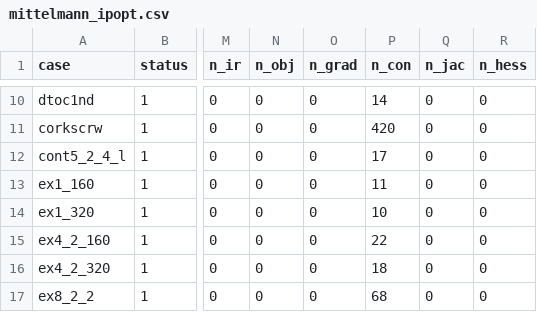
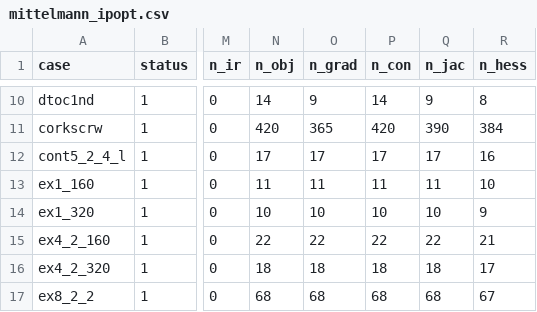
Before and after one commit to madsuite-org/MadNLP.jl, a CSV file: ipopt/0.1.0/mittelmann_ipopt.csv, drawn as a sheet; only a part is shown, gaps mark what is left out; the diff covers the shown part only; the diff names each change by its address in the sheet, - before the commit and + after, or states it on an @@ line.

```diff
--- a/ipopt/0.1.0/mittelmann_ipopt.csv
+++ b/ipopt/0.1.0/mittelmann_ipopt.csv
-N10 (n_obj): 0
+N10 (n_obj): 14
-O10 (n_grad): 0
+O10 (n_grad): 9
-Q10 (n_jac): 0
+Q10 (n_jac): 9
-R10 (n_hess): 0
+R10 (n_hess): 8
-N11 (n_obj): 0
+N11 (n_obj): 420
-O11 (n_grad): 0
+O11 (n_grad): 365
-Q11 (n_jac): 0
+Q11 (n_jac): 390
-R11 (n_hess): 0
+R11 (n_hess): 384
-N12 (n_obj): 0
+N12 (n_obj): 17
-O12 (n_grad): 0
+O12 (n_grad): 17
-Q12 (n_jac): 0
+Q12 (n_jac): 17
-R12 (n_hess): 0
+R12 (n_hess): 16
-N13 (n_obj): 0
+N13 (n_obj): 11
-O13 (n_grad): 0
+O13 (n_grad): 11
-Q13 (n_jac): 0
+Q13 (n_jac): 11
-R13 (n_hess): 0
+R13 (n_hess): 10
-N14 (n_obj): 0
+N14 (n_obj): 10
-O14 (n_grad): 0
+O14 (n_grad): 10
-Q14 (n_jac): 0
+Q14 (n_jac): 10
-R14 (n_hess): 0
+R14 (n_hess): 9
-N15 (n_obj): 0
+N15 (n_obj): 22
-O15 (n_grad): 0
+O15 (n_grad): 22
-Q15 (n_jac): 0
+Q15 (n_jac): 22
-R15 (n_hess): 0
+R15 (n_hess): 21
-N16 (n_obj): 0
+N16 (n_obj): 18
-O16 (n_grad): 0
+O16 (n_grad): 18
-Q16 (n_jac): 0
+Q16 (n_jac): 18
-R16 (n_hess): 0
+R16 (n_hess): 17
-N17 (n_obj): 0
+N17 (n_obj): 68
-O17 (n_grad): 0
+O17 (n_grad): 68
-Q17 (n_jac): 0
+Q17 (n_jac): 68
-R17 (n_hess): 0
+R17 (n_hess): 67
```
Also changed, not shown: 156 edited cells elsewhere in this file, ipopt/0.1.0/acopf_ipopt.csv, ipopt/0.1.0/cops_ipopt.csv, 1 other file.
